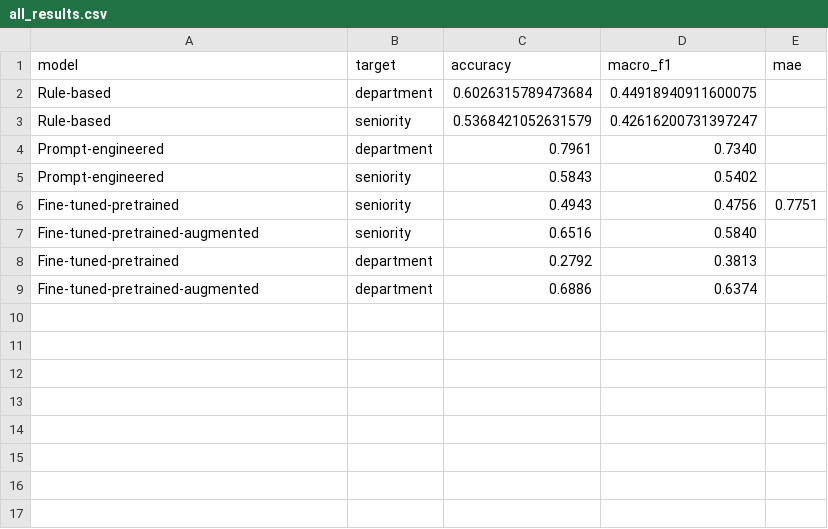
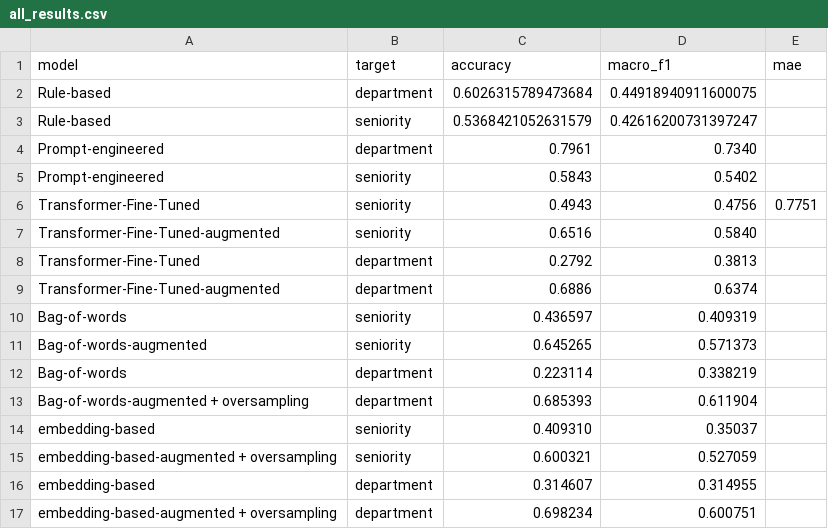
Before and after one commit to luisadosch/nlp-job-title-classification-benchmark-snapaddy, a CSV file: data/results/all_results.csv, drawn as a sheet.

```diff
--- a/data/results/all_results.csv
+++ b/data/results/all_results.csv
@@ -5,5 +5,13 @@ Prompt-engineered,department,0.7961,0.7340,
 Prompt-engineered,seniority,0.5843,0.5402,
-Fine-tuned-pretrained,seniority,0.4943 ,0.4756,0.7751
-Fine-tuned-pretrained-augmented,seniority,0.6516,0.5840
-Fine-tuned-pretrained,department,0.2792,0.3813
-Fine-tuned-pretrained-augmented,department,0.6886,0.6374
+Transformer-Fine-Tuned,seniority,0.4943 ,0.4756,0.7751
+Transformer-Fine-Tuned-augmented,seniority,0.6516,0.5840
+Transformer-Fine-Tuned,department,0.2792,0.3813
+Transformer-Fine-Tuned-augmented,department,0.6886,0.6374
+Bag-of-words,seniority,0.436597,0.409319,
+Bag-of-words-augmented,seniority,0.645265,0.571373,
+Bag-of-words,department,0.223114,0.338219,
+Bag-of-words-augmented + oversampling,department,0.685393,0.611904,
+embedding-based,seniority,0.409310,0.35037,
+embedding-based-augmented + oversampling,seniority,0.600321,0.527059,
+embedding-based,department,0.314607,0.314955,
+embedding-based-augmented + oversampling,department,0.698234,0.600751,
```
Also changed, not shown: 8 other files.
